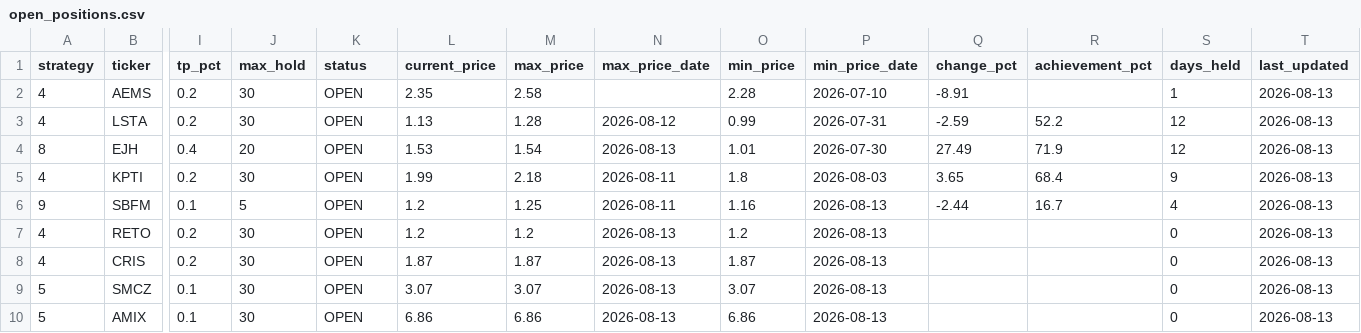
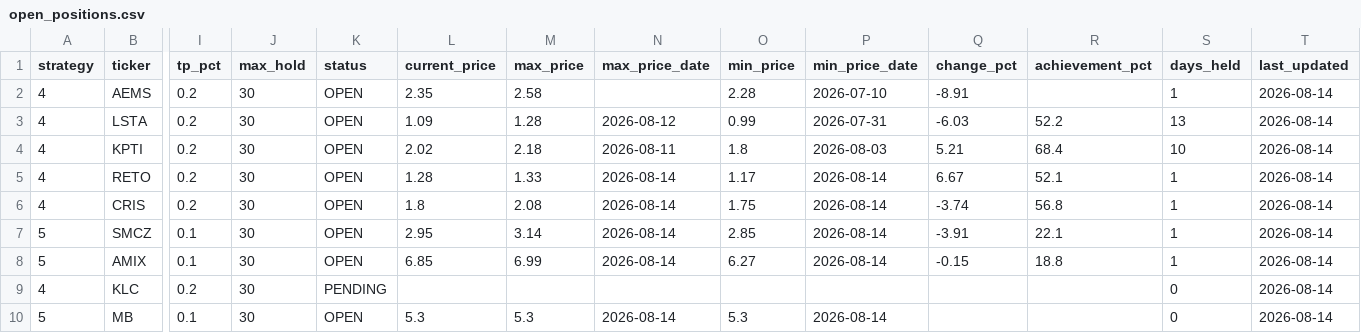
Before and after one commit to jayc950807/surge-scanner, a CSV file: data/open_positions.csv, drawn as a sheet; only a part is shown, gaps mark what is left out; removed rows and columns are numbered as before the commit, all else as after; rows hold the shown columns only; the diff names each change by its address in the sheet, - before the commit and + after, or states it on an @@ line.

```diff
--- a/data/open_positions.csv
+++ b/data/open_positions.csv
-T2:T3 (last_updated): 2026-08-13
+T2:T3 (last_updated): 2026-08-14
-L3 (current_price): 1.13
+L3 (current_price): 1.09
-Q3 (change_pct): -2.59
+Q3 (change_pct): -6.03
-S3 (days_held): 12
+S3 (days_held): 13
-row 4: 8 | EJH | 0.4 | 20 | OPEN | 1.53 | 1.54 | 2026-08-13 | 1.01 | 2026-07-30 | 27.49 | 71.9 | 12 | 2026-08-13
-L4 (current_price): 1.99
+L4 (current_price): 2.02
-Q4 (change_pct): 3.65
+Q4 (change_pct): 5.21
-S4 (days_held): 9
+S4 (days_held): 10
-T4 (last_updated): 2026-08-13
+T4 (last_updated): 2026-08-14
-row 6: 9 | SBFM | 0.1 | 5 | OPEN | 1.2 | 1.25 | 2026-08-11 | 1.16 | 2026-08-13 | -2.44 | 16.7 | 4 | 2026-08-13
-L5 (current_price): 1.2
+L5 (current_price): 1.28
-M5 (max_price): 1.2
+M5 (max_price): 1.33
-N5:N8 (max_price_date): 2026-08-13
+N5:N8 (max_price_date): 2026-08-14
-O5 (min_price): 1.2
+O5 (min_price): 1.17
-P5:P8 (min_price_date): 2026-08-13
+P5:P8 (min_price_date): 2026-08-14
-Q5 (change_pct): (empty)
+Q5 (change_pct): 6.67
-R5 (achievement_pct): (empty)
+R5 (achievement_pct): 52.1
-S5:S8 (days_held): 0
+S5:S8 (days_held): 1
-T5:T8 (last_updated): 2026-08-13
+T5:T8 (last_updated): 2026-08-14
-L6 (current_price): 1.87
+L6 (current_price): 1.8
-M6 (max_price): 1.87
+M6 (max_price): 2.08
-O6 (min_price): 1.87
+O6 (min_price): 1.75
-Q6 (change_pct): (empty)
+Q6 (change_pct): -3.74
-R6 (achievement_pct): (empty)
+R6 (achievement_pct): 56.8
-L7 (current_price): 3.07
+L7 (current_price): 2.95
-M7 (max_price): 3.07
+M7 (max_price): 3.14
-O7 (min_price): 3.07
+O7 (min_price): 2.85
-Q7 (change_pct): (empty)
+Q7 (change_pct): -3.91
-R7 (achievement_pct): (empty)
+R7 (achievement_pct): 22.1
-L8 (current_price): 6.86
+L8 (current_price): 6.85
-M8 (max_price): 6.86
+M8 (max_price): 6.99
-O8 (min_price): 6.86
+O8 (min_price): 6.27
-Q8 (change_pct): (empty)
+Q8 (change_pct): -0.15
-R8 (achievement_pct): (empty)
+R8 (achievement_pct): 18.8
+row 9: 4 | KLC | 0.2 | 30 | PENDING |  |  |  |  |  |  |  | 0 | 2026-08-14
+row 10: 5 | MB | 0.1 | 30 | OPEN | 5.3 | 5.3 | 2026-08-14 | 5.3 | 2026-08-14 |  |  | 0 | 2026-08-14
```
Also changed, not shown: data/closed_positions.csv, data/history.csv, 3 other files.
